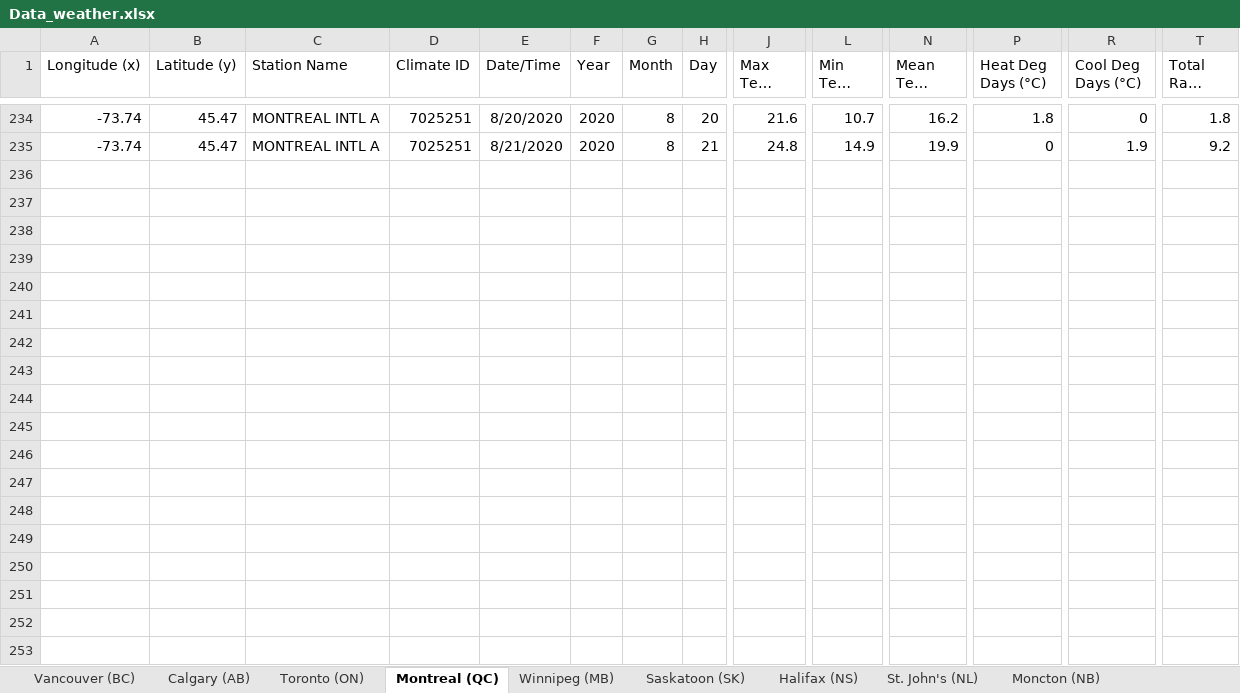
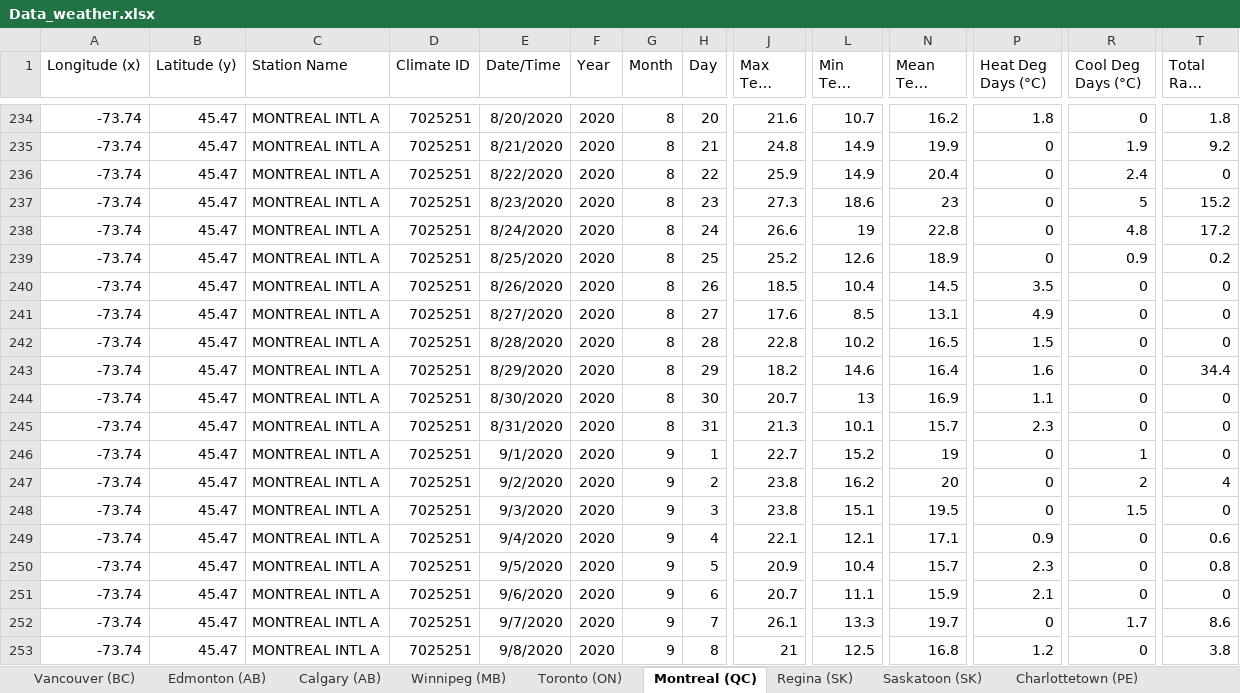
Before and after one commit to C19-SFU-Econ/data, an Excel workbook: Data_weather.xlsx, sheet Montreal (QC), drawn as a sheet; only a part is shown, gaps mark what is left out; long unchanged cells end in …; values as stored, in another font and other column widths than the file's, no borders; rows hold the shown columns only; the diff covers the shown part only; the diff names each change by its address in the sheet, - before the commit and + after, or states it on an @@ line.

```diff
--- a/Data_weather.xlsx (sheet Montreal (QC))
+++ b/Data_weather.xlsx (sheet Montreal (QC))
+sheet tab: Edmonton (AB)
+sheet tab: Regina (SK)
@@ sheet tab order changed: Vancouver (BC) | Edmonton (AB) | Calgary (AB) | Winnipeg (MB) | Toronto (ON) | Montreal (QC) | Regina (SK) | Saskatoon (SK) | Charlottetown (PE) @@
+row 236: -73.74 | 45.47 | MONTREAL INTL A | 7025251 | 8/22/2020 | 2020 | 8 | 22 | 25.9 | 14.9 | 20.4 | 0 | 2.4 | 0
+row 237: -73.74 | 45.47 | MONTREAL INTL A | 7025251 | 8/23/2020 | 2020 | 8 | 23 | 27.3 | 18.6 | 23 | 0 | 5 | 15.2
+row 238: -73.74 | 45.47 | MONTREAL INTL A | 7025251 | 8/24/2020 | 2020 | 8 | 24 | 26.6 | 19 | 22.8 | 0 | 4.8 | 17.2
+row 239: -73.74 | 45.47 | MONTREAL INTL A | 7025251 | 8/25/2020 | 2020 | 8 | 25 | 25.2 | 12.6 | 18.9 | 0 | 0.9 | 0.2
+row 240: -73.74 | 45.47 | MONTREAL INTL A | 7025251 | 8/26/2020 | 2020 | 8 | 26 | 18.5 | 10.4 | 14.5 | 3.5 | 0 | 0
+row 241: -73.74 | 45.47 | MONTREAL INTL A | 7025251 | 8/27/2020 | 2020 | 8 | 27 | 17.6 | 8.5 | 13.1 | 4.9 | 0 | 0
+row 242: -73.74 | 45.47 | MONTREAL INTL A | 7025251 | 8/28/2020 | 2020 | 8 | 28 | 22.8 | 10.2 | 16.5 | 1.5 | 0 | 0
+row 243: -73.74 | 45.47 | MONTREAL INTL A | 7025251 | 8/29/2020 | 2020 | 8 | 29 | 18.2 | 14.6 | 16.4 | 1.6 | 0 | 34.4
+row 244: -73.74 | 45.47 | MONTREAL INTL A | 7025251 | 8/30/2020 | 2020 | 8 | 30 | 20.7 | 13 | 16.9 | 1.1 | 0 | 0
+row 245: -73.74 | 45.47 | MONTREAL INTL A | 7025251 | 8/31/2020 | 2020 | 8 | 31 | 21.3 | 10.1 | 15.7 | 2.3 | 0 | 0
+row 246: -73.74 | 45.47 | MONTREAL INTL A | 7025251 | 9/1/2020 | 2020 | 9 | 1 | 22.7 | 15.2 | 19 | 0 | 1 | 0
+row 247: -73.74 | 45.47 | MONTREAL INTL A | 7025251 | 9/2/2020 | 2020 | 9 | 2 | 23.8 | 16.2 | 20 | 0 | 2 | 4
+row 248: -73.74 | 45.47 | MONTREAL INTL A | 7025251 | 9/3/2020 | 2020 | 9 | 3 | 23.8 | 15.1 | 19.5 | 0 | 1.5 | 0
+row 249: -73.74 | 45.47 | MONTREAL INTL A | 7025251 | 9/4/2020 | 2020 | 9 | 4 | 22.1 | 12.1 | 17.1 | 0.9 | 0 | 0.6
+row 250: -73.74 | 45.47 | MONTREAL INTL A | 7025251 | 9/5/2020 | 2020 | 9 | 5 | 20.9 | 10.4 | 15.7 | 2.3 | 0 | 0.8
+row 251: -73.74 | 45.47 | MONTREAL INTL A | 7025251 | 9/6/2020 | 2020 | 9 | 6 | 20.7 | 11.1 | 15.9 | 2.1 | 0 | 0
+row 252: -73.74 | 45.47 | MONTREAL INTL A | 7025251 | 9/7/2020 | 2020 | 9 | 7 | 26.1 | 13.3 | 19.7 | 0 | 1.7 | 8.6
+row 253: -73.74 | 45.47 | MONTREAL INTL A | 7025251 | 9/8/2020 | 2020 | 9 | 8 | 21 | 12.5 | 16.8 | 1.2 | 0 | 3.8
```
Also changed, not shown: 83 added rows elsewhere in this sheet, sheet Moncton (NB), sheet Charlottetown (PE), sheet Calgary (AB), sheet St. John's (NL), sheet Toronto (ON), sheet Halifax (NS), 4 more sheets, 6 other files.
